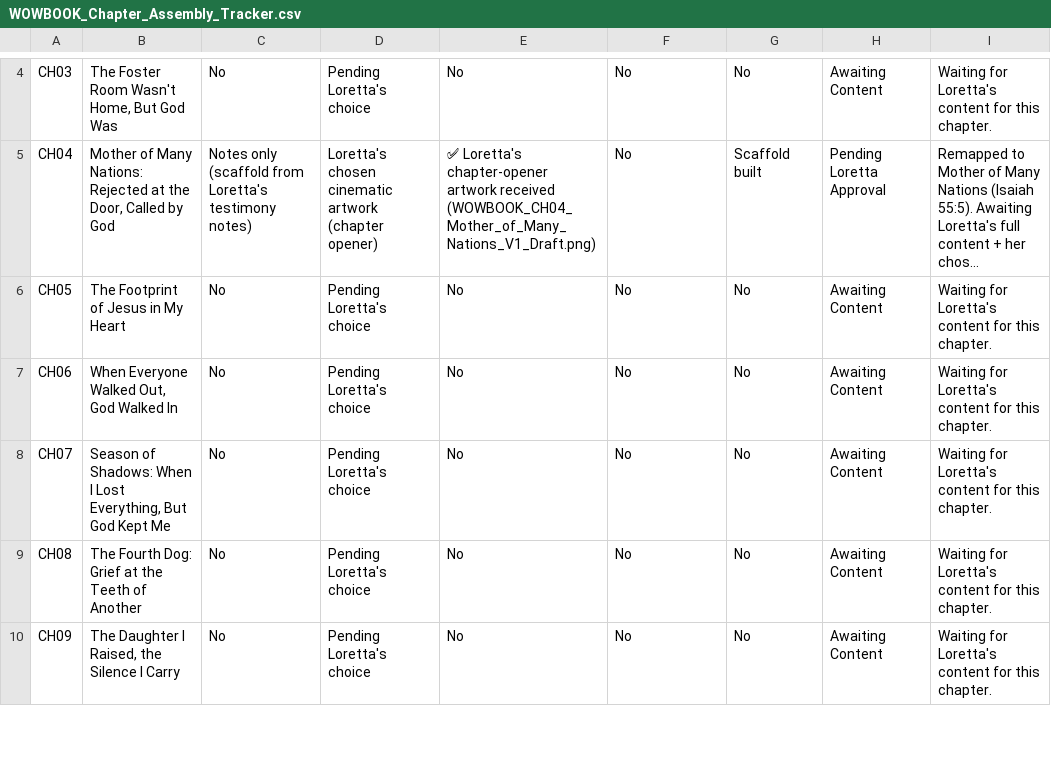
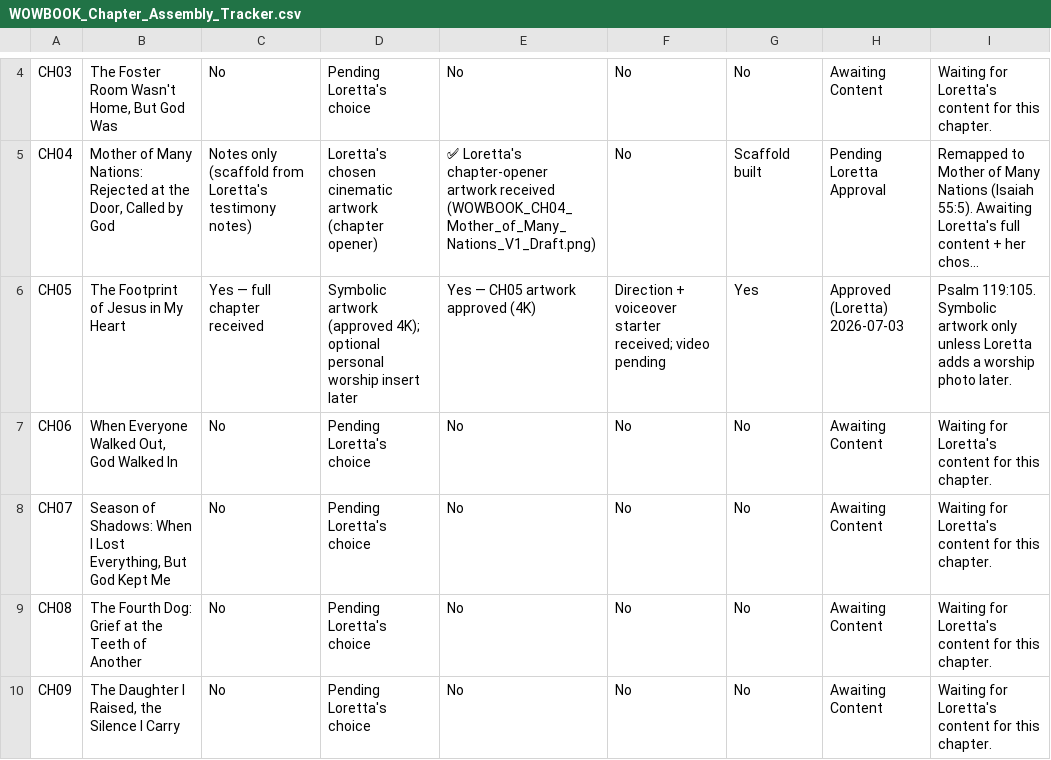
Before and after one commit to hallgross/Onedrive_Folder_Scripts, a CSV file: WOW Book – This Is How You Walk on Water/WOWBOOK_Chapter_Assembly_Tracker.csv, drawn as a sheet; only a part is shown, gaps mark what is left out; long unchanged cells end in …; the diff names each change by its address in the sheet, - before the commit and + after, or states it on an @@ line.

```diff
--- a/WOW Book – This Is How You Walk on Water/WOWBOOK_Chapter_Assembly_Tracker.csv
+++ b/WOW Book – This Is How You Walk on Water/WOWBOOK_Chapter_Assembly_Tracker.csv
-C6: No
+C6: Yes — full chapter received
-D6: Pending Loretta's choice
+D6: Symbolic artwork (approved 4K); optional personal worship insert later
-E6: No
+E6: Yes — CH05 artwork approved (4K)
-F6: No
+F6: Direction + voiceover starter received; video pending
-G6: No
+G6: Yes
-H6: Awaiting Content
+H6: Approved (Loretta) 2026-07-03
-I6: Waiting for Loretta's content for this chapter.
+I6: Psalm 119:105. Symbolic artwork only unless Loretta adds a worship photo later.
```
Also changed, not shown: WOW Book – This Is How You Walk on Water/WOWBOOK_Production_Map.csv, WOW Book – This Is How You Walk on Water/WOW_Master_Chapters.csv, 4 other files.
